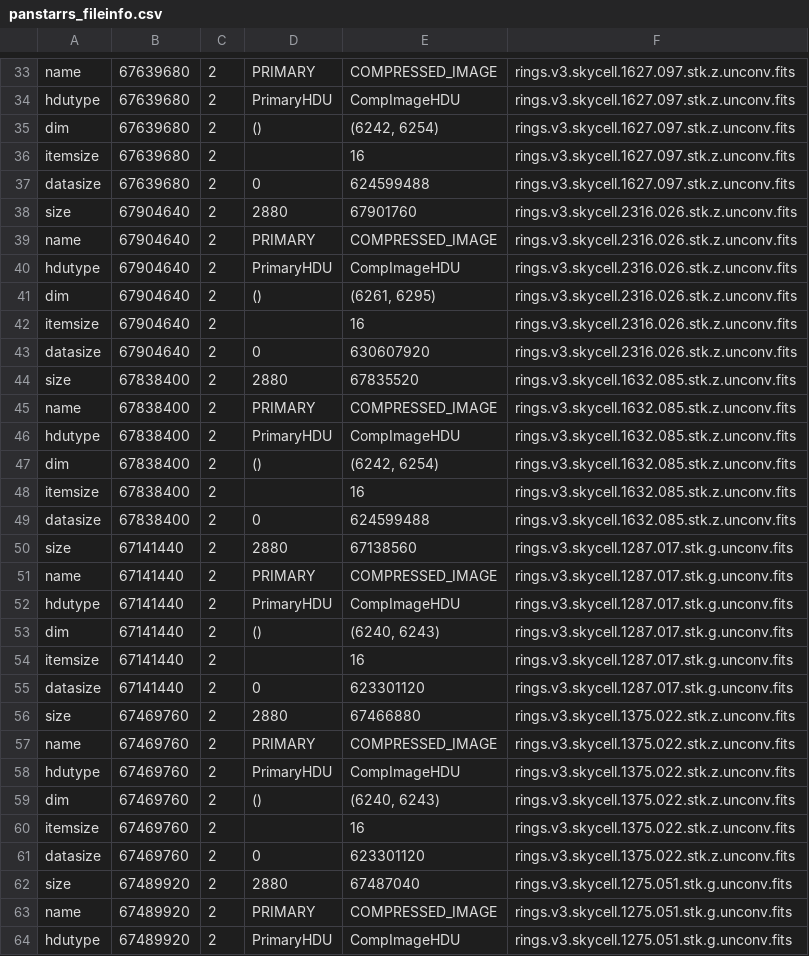
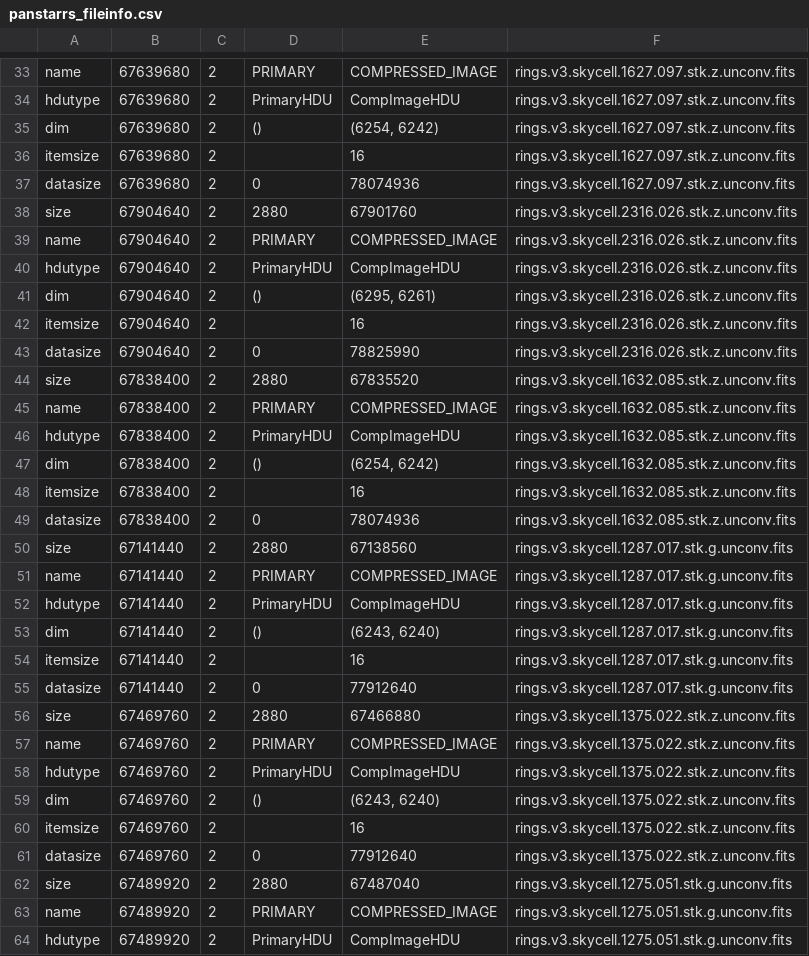
Before and after one commit to nasa-fornax/fornax-s3-subsets, a CSV file: s3_fuse_testing/s3_fuse/benchmark_settings/panstarrs_fileinfo.csv, drawn as a sheet; only a part is shown, gaps mark what is left out; the diff covers the shown part only.

```diff
--- a/s3_fuse_testing/s3_fuse/benchmark_settings/panstarrs_fileinfo.csv
+++ b/s3_fuse_testing/s3_fuse/benchmark_settings/panstarrs_fileinfo.csv
@@ -34,5 +34,5 @@ name,67639680,2,PRIMARY,COMPRESSED_IMAGE,rings.v3.skycell.1627.097.stk.z.unconv.
 hdutype,67639680,2,PrimaryHDU,CompImageHDU,rings.v3.skycell.1627.097.stk.z.unconv.fits
-dim,67639680,2,(),"(6242, 6254)",rings.v3.skycell.1627.097.stk.z.unconv.fits
+dim,67639680,2,(),"(6254, 6242)",rings.v3.skycell.1627.097.stk.z.unconv.fits
 itemsize,67639680,2,,16,rings.v3.skycell.1627.097.stk.z.unconv.fits
-datasize,67639680,2,0,624599488,rings.v3.skycell.1627.097.stk.z.unconv.fits
+datasize,67639680,2,0,78074936,rings.v3.skycell.1627.097.stk.z.unconv.fits
 size,67904640,2,2880,67901760,rings.v3.skycell.2316.026.stk.z.unconv.fits
@@ -40,5 +40,5 @@ name,67904640,2,PRIMARY,COMPRESSED_IMAGE,rings.v3.skycell.2316.026.stk.z.unconv.
 hdutype,67904640,2,PrimaryHDU,CompImageHDU,rings.v3.skycell.2316.026.stk.z.unconv.fits
-dim,67904640,2,(),"(6261, 6295)",rings.v3.skycell.2316.026.stk.z.unconv.fits
+dim,67904640,2,(),"(6295, 6261)",rings.v3.skycell.2316.026.stk.z.unconv.fits
 itemsize,67904640,2,,16,rings.v3.skycell.2316.026.stk.z.unconv.fits
-datasize,67904640,2,0,630607920,rings.v3.skycell.2316.026.stk.z.unconv.fits
+datasize,67904640,2,0,78825990,rings.v3.skycell.2316.026.stk.z.unconv.fits
 size,67838400,2,2880,67835520,rings.v3.skycell.1632.085.stk.z.unconv.fits
@@ -46,5 +46,5 @@ name,67838400,2,PRIMARY,COMPRESSED_IMAGE,rings.v3.skycell.1632.085.stk.z.unconv.
 hdutype,67838400,2,PrimaryHDU,CompImageHDU,rings.v3.skycell.1632.085.stk.z.unconv.fits
-dim,67838400,2,(),"(6242, 6254)",rings.v3.skycell.1632.085.stk.z.unconv.fits
+dim,67838400,2,(),"(6254, 6242)",rings.v3.skycell.1632.085.stk.z.unconv.fits
 itemsize,67838400,2,,16,rings.v3.skycell.1632.085.stk.z.unconv.fits
-datasize,67838400,2,0,624599488,rings.v3.skycell.1632.085.stk.z.unconv.fits
+datasize,67838400,2,0,78074936,rings.v3.skycell.1632.085.stk.z.unconv.fits
 size,67141440,2,2880,67138560,rings.v3.skycell.1287.017.stk.g.unconv.fits
@@ -52,5 +52,5 @@ name,67141440,2,PRIMARY,COMPRESSED_IMAGE,rings.v3.skycell.1287.017.stk.g.unconv.
 hdutype,67141440,2,PrimaryHDU,CompImageHDU,rings.v3.skycell.1287.017.stk.g.unconv.fits
-dim,67141440,2,(),"(6240, 6243)",rings.v3.skycell.1287.017.stk.g.unconv.fits
+dim,67141440,2,(),"(6243, 6240)",rings.v3.skycell.1287.017.stk.g.unconv.fits
 itemsize,67141440,2,,16,rings.v3.skycell.1287.017.stk.g.unconv.fits
-datasize,67141440,2,0,623301120,rings.v3.skycell.1287.017.stk.g.unconv.fits
+datasize,67141440,2,0,77912640,rings.v3.skycell.1287.017.stk.g.unconv.fits
 size,67469760,2,2880,67466880,rings.v3.skycell.1375.022.stk.z.unconv.fits
@@ -58,5 +58,5 @@ name,67469760,2,PRIMARY,COMPRESSED_IMAGE,rings.v3.skycell.1375.022.stk.z.unconv.
 hdutype,67469760,2,PrimaryHDU,CompImageHDU,rings.v3.skycell.1375.022.stk.z.unconv.fits
-dim,67469760,2,(),"(6240, 6243)",rings.v3.skycell.1375.022.stk.z.unconv.fits
+dim,67469760,2,(),"(6243, 6240)",rings.v3.skycell.1375.022.stk.z.unconv.fits
 itemsize,67469760,2,,16,rings.v3.skycell.1375.022.stk.z.unconv.fits
-datasize,67469760,2,0,623301120,rings.v3.skycell.1375.022.stk.z.unconv.fits
+datasize,67469760,2,0,77912640,rings.v3.skycell.1375.022.stk.z.unconv.fits
 size,67489920,2,2880,67487040,rings.v3.skycell.1275.051.stk.g.unconv.fits
```
Also changed, not shown: 184 edited cells elsewhere in this file, s3_fuse_testing/s3_fuse/benchmark_settings/hst_fileinfo.csv, 2 other files.
